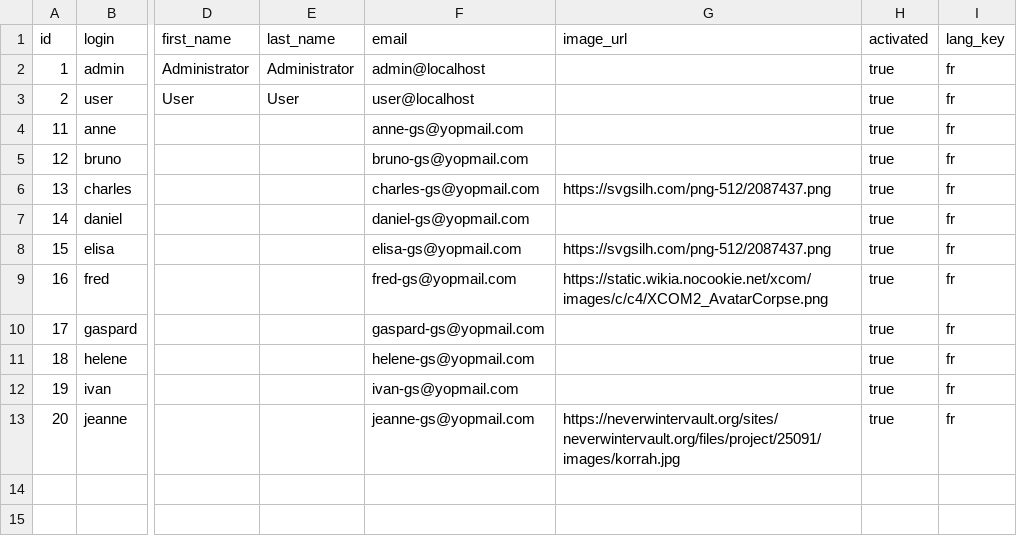
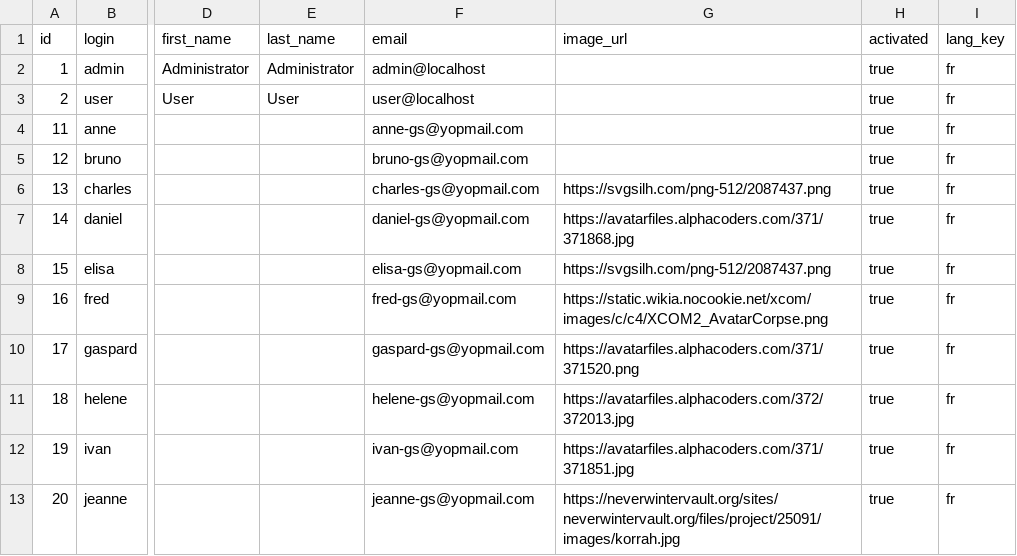
Before and after one commit to Coyote-31/GamerSquad, a CSV file: src/main/resources/config/liquibase/data/user.csv, drawn as a sheet; only a part is shown, gaps mark what is left out; the diff names each change by its address in the sheet, - before the commit and + after, or states it on an @@ line.

Commit message:
🗃 Update fake-data
- Add images url to users

```diff
--- a/src/main/resources/config/liquibase/data/user.csv
+++ b/src/main/resources/config/liquibase/data/user.csv
-G7 (image_url): (empty)
+G7 (image_url): https://avatarfiles.alphacoders.com/371/371868.jpg
-G10 (image_url): (empty)
+G10 (image_url): https://avatarfiles.alphacoders.com/371/371520.png
-G11 (image_url): (empty)
+G11 (image_url): https://avatarfiles.alphacoders.com/372/372013.jpg
-G12 (image_url): (empty)
+G12 (image_url): https://avatarfiles.alphacoders.com/371/371851.jpg
```
